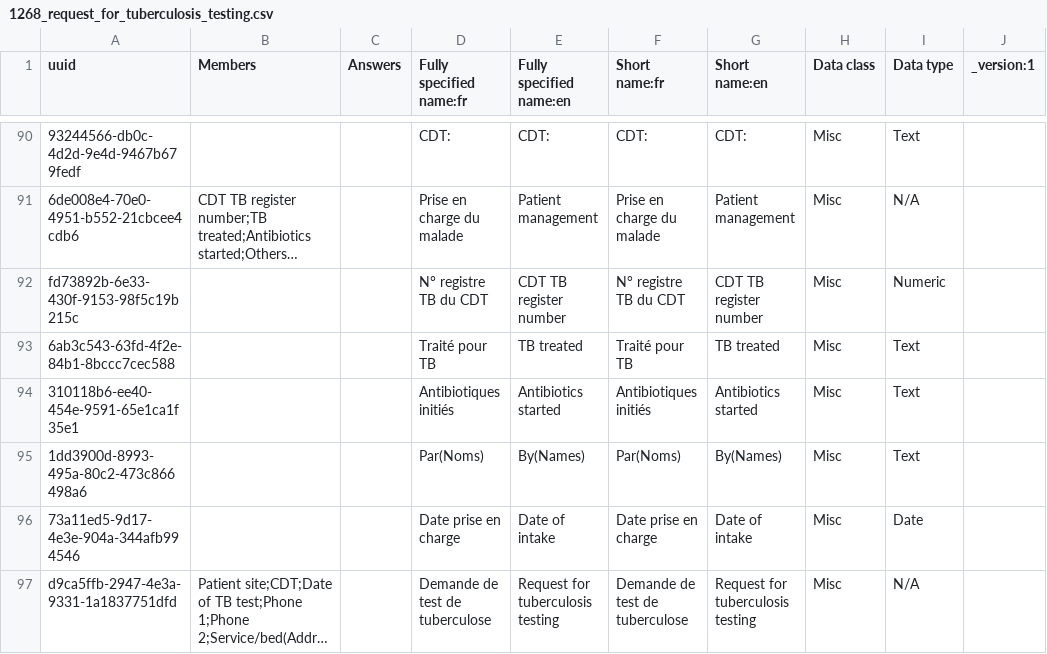
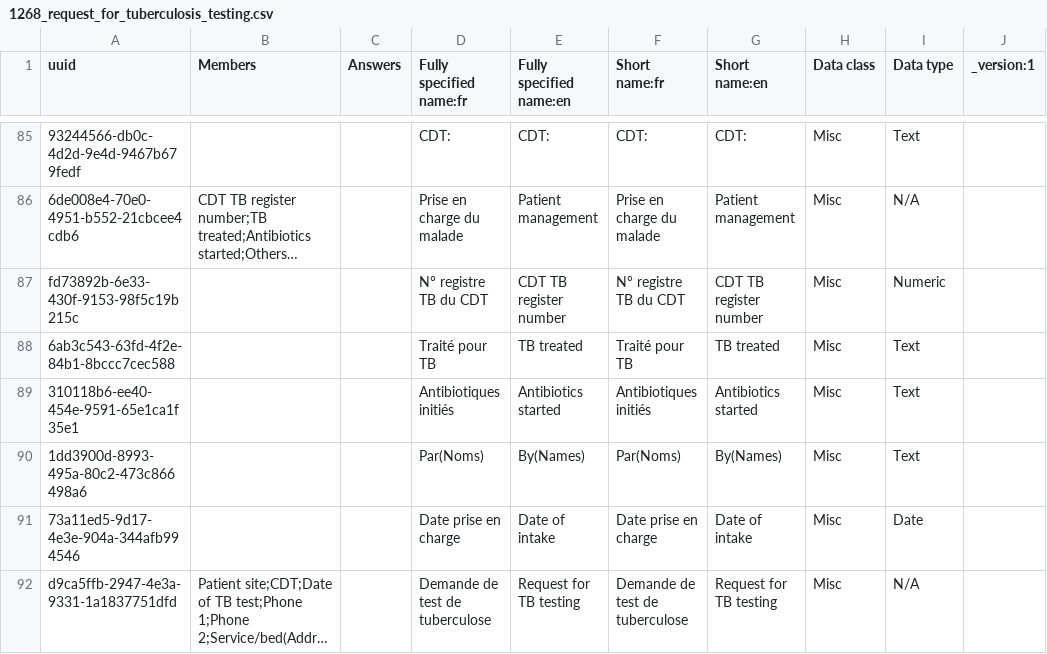
Before and after one commit to PLP-Consulting-CMR/standard-config, a CSV file: masterdata/configuration/concepts/1268_request_for_tuberculosis_testing.csv, drawn as a sheet; only a part is shown, gaps mark what is left out; long unchanged cells end in …; addresses are those after the commit; the diff covers the shown part only; the diff names each change by its address in the sheet, - before the commit and + after, or states it on an @@ line.

```diff
--- a/masterdata/configuration/concepts/1268_request_for_tuberculosis_testing.csv
+++ b/masterdata/configuration/concepts/1268_request_for_tuberculosis_testing.csv
-E92 (Fully specified name:en): Request for tuberculosis testing
+E92 (Fully specified name:en): Request for TB testing
-G92 (Short name:en): Request for tuberculosis testing
+G92 (Short name:en): Request for TB testing
```
Also changed, not shown: 5 removed rows and 9 edited cells elsewhere in this file.
